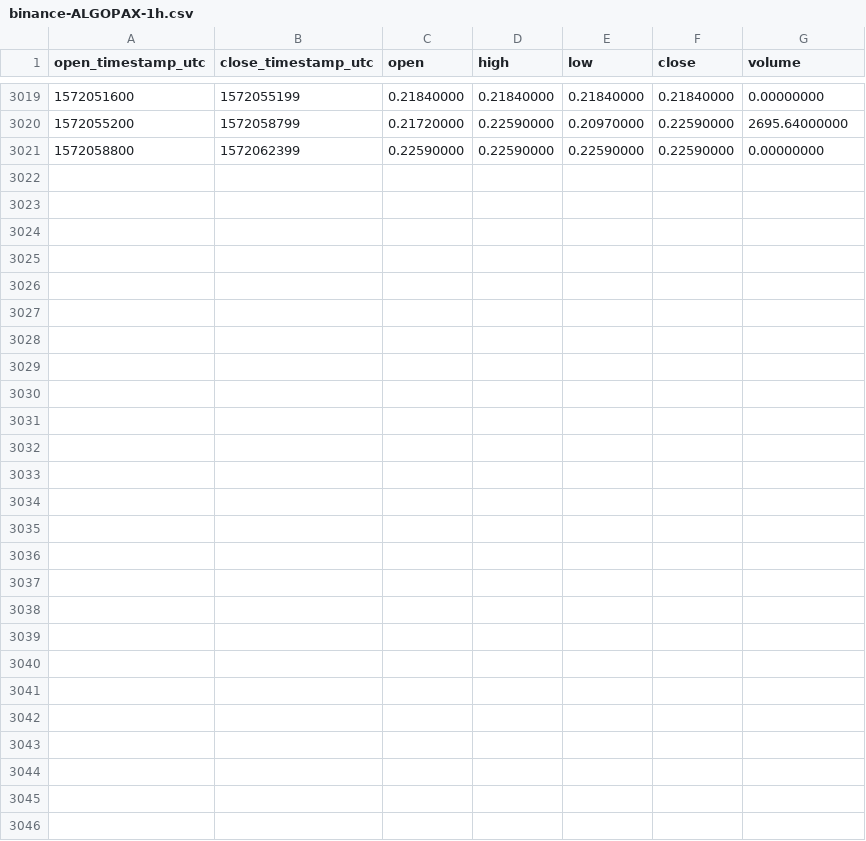
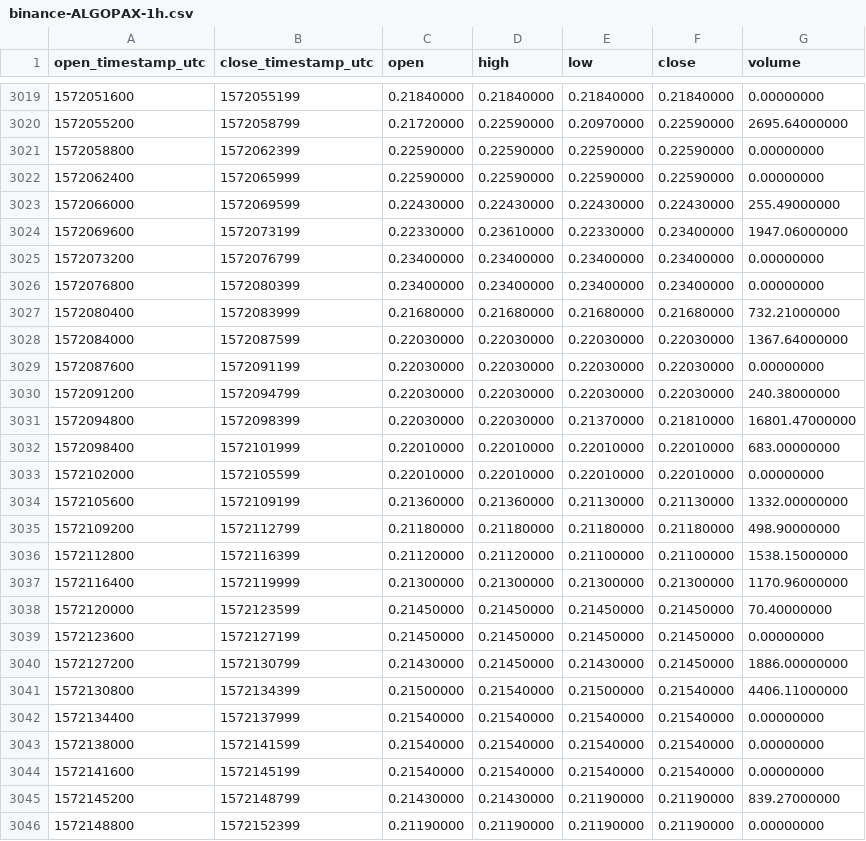
Before and after one commit to cryptobigbro/binance-ALGOPAX, a CSV file: binance-ALGOPAX-1h.csv, drawn as a sheet; only a part is shown, gaps mark what is left out; the diff names each change by its address in the sheet, - before the commit and + after, or states it on an @@ line.

Commit message:
Update OHLCV data.

```diff
--- a/binance-ALGOPAX-1h.csv
+++ b/binance-ALGOPAX-1h.csv
+row 3022: 1572062400 | 1572065999 | 0.22590000 | 0.22590000 | 0.22590000 | 0.22590000 | 0.00000000
+row 3023: 1572066000 | 1572069599 | 0.22430000 | 0.22430000 | 0.22430000 | 0.22430000 | 255.49000000
+row 3024: 1572069600 | 1572073199 | 0.22330000 | 0.23610000 | 0.22330000 | 0.23400000 | 1947.06000000
+row 3025: 1572073200 | 1572076799 | 0.23400000 | 0.23400000 | 0.23400000 | 0.23400000 | 0.00000000
+row 3026: 1572076800 | 1572080399 | 0.23400000 | 0.23400000 | 0.23400000 | 0.23400000 | 0.00000000
+row 3027: 1572080400 | 1572083999 | 0.21680000 | 0.21680000 | 0.21680000 | 0.21680000 | 732.21000000
+row 3028: 1572084000 | 1572087599 | 0.22030000 | 0.22030000 | 0.22030000 | 0.22030000 | 1367.64000000
+row 3029: 1572087600 | 1572091199 | 0.22030000 | 0.22030000 | 0.22030000 | 0.22030000 | 0.00000000
+row 3030: 1572091200 | 1572094799 | 0.22030000 | 0.22030000 | 0.22030000 | 0.22030000 | 240.38000000
+row 3031: 1572094800 | 1572098399 | 0.22030000 | 0.22030000 | 0.21370000 | 0.21810000 | 16801.47000000
+row 3032: 1572098400 | 1572101999 | 0.22010000 | 0.22010000 | 0.22010000 | 0.22010000 | 683.00000000
+row 3033: 1572102000 | 1572105599 | 0.22010000 | 0.22010000 | 0.22010000 | 0.22010000 | 0.00000000
+row 3034: 1572105600 | 1572109199 | 0.21360000 | 0.21360000 | 0.21130000 | 0.21130000 | 1332.00000000
+row 3035: 1572109200 | 1572112799 | 0.21180000 | 0.21180000 | 0.21180000 | 0.21180000 | 498.90000000
+row 3036: 1572112800 | 1572116399 | 0.21120000 | 0.21120000 | 0.21100000 | 0.21100000 | 1538.15000000
+row 3037: 1572116400 | 1572119999 | 0.21300000 | 0.21300000 | 0.21300000 | 0.21300000 | 1170.96000000
+row 3038: 1572120000 | 1572123599 | 0.21450000 | 0.21450000 | 0.21450000 | 0.21450000 | 70.40000000
+row 3039: 1572123600 | 1572127199 | 0.21450000 | 0.21450000 | 0.21450000 | 0.21450000 | 0.00000000
+row 3040: 1572127200 | 1572130799 | 0.21430000 | 0.21450000 | 0.21430000 | 0.21450000 | 1886.00000000
+row 3041: 1572130800 | 1572134399 | 0.21500000 | 0.21540000 | 0.21500000 | 0.21540000 | 4406.11000000
+row 3042: 1572134400 | 1572137999 | 0.21540000 | 0.21540000 | 0.21540000 | 0.21540000 | 0.00000000
+row 3043: 1572138000 | 1572141599 | 0.21540000 | 0.21540000 | 0.21540000 | 0.21540000 | 0.00000000
+row 3044: 1572141600 | 1572145199 | 0.21540000 | 0.21540000 | 0.21540000 | 0.21540000 | 0.00000000
+row 3045: 1572145200 | 1572148799 | 0.21430000 | 0.21430000 | 0.21190000 | 0.21190000 | 839.27000000
+row 3046: 1572148800 | 1572152399 | 0.21190000 | 0.21190000 | 0.21190000 | 0.21190000 | 0.00000000
```
Also changed, not shown: binance-ALGOPAX-1d.csv.
